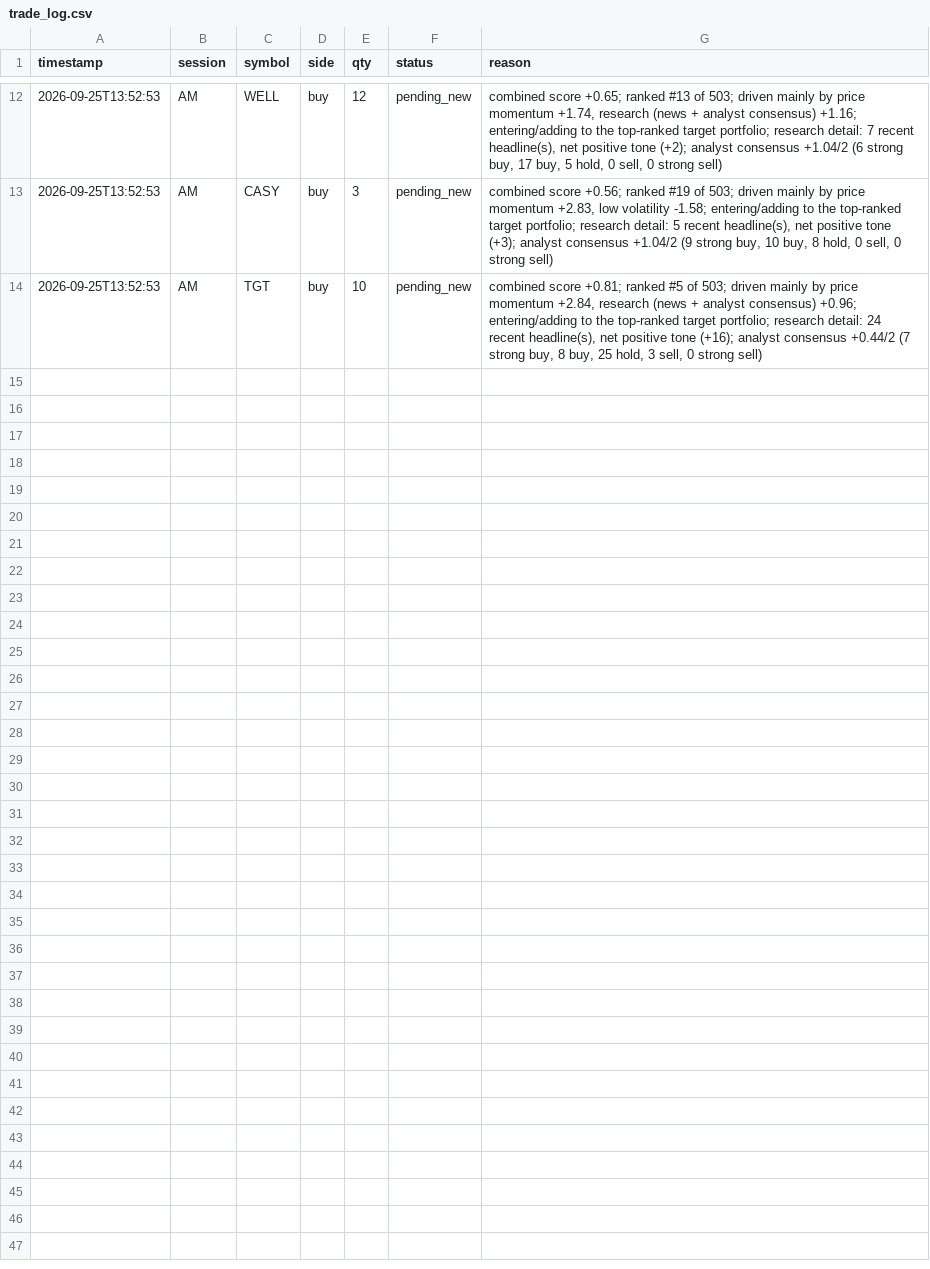
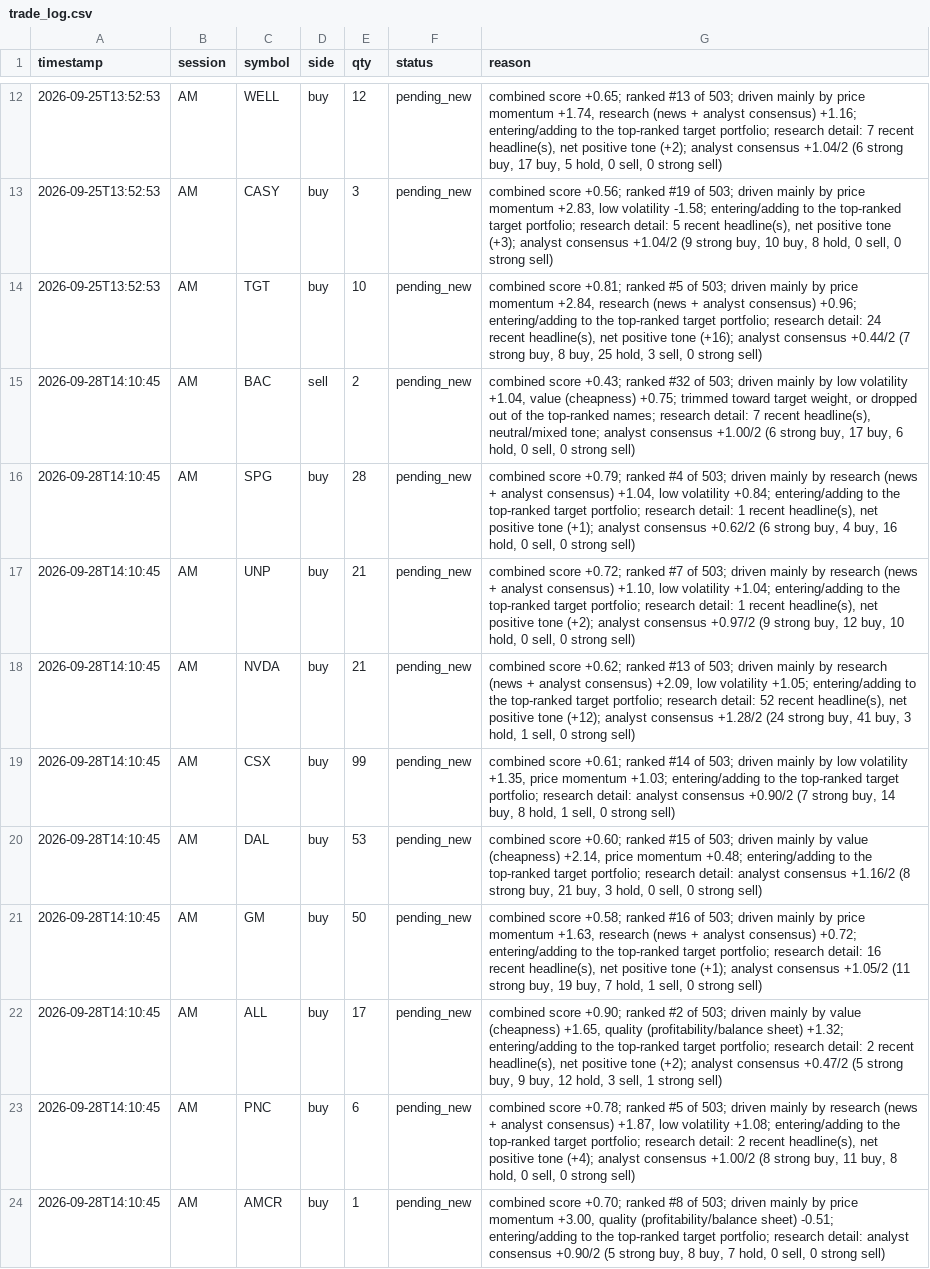
Before and after one commit to mpumitsuela-dotcom/S-P-500, a CSV file: trade_log.csv, drawn as a sheet; only a part is shown, gaps mark what is left out; the diff names each change by its address in the sheet, - before the commit and + after, or states it on an @@ line.

```diff
--- a/trade_log.csv
+++ b/trade_log.csv
+row 15: 2026-09-28T14:10:45 | AM | BAC | sell | 2 | pending_new | combined score +0.43; ranked #32 of 503; driven mainly by low volatility +1.04, value (cheapness) +0.75; trimmed toward target weight, or dropped out of the top-ranked names; research detail: 7 recent headline(s), neutral/mixed tone; analyst consensus +1.00/2 (6 strong buy, 17 buy, 6 hold, 0 sell, 0 strong sell)
+row 16: 2026-09-28T14:10:45 | AM | SPG | buy | 28 | pending_new | combined score +0.79; ranked #4 of 503; driven mainly by research (news + analyst consensus) +1.04, low volatility +0.84; entering/adding to the top-ranked target portfolio; research detail: 1 recent headline(s), net positive tone (+1); analyst consensus +0.62/2 (6 strong buy, 4 buy, 16 hold, 0 sell, 0 strong sell)
+row 17: 2026-09-28T14:10:45 | AM | UNP | buy | 21 | pending_new | combined score +0.72; ranked #7 of 503; driven mainly by research (news + analyst consensus) +1.10, low volatility +1.04; entering/adding to the top-ranked target portfolio; research detail: 1 recent headline(s), net positive tone (+2); analyst consensus +0.97/2 (9 strong buy, 12 buy, 10 hold, 0 sell, 0 strong sell)
+row 18: 2026-09-28T14:10:45 | AM | NVDA | buy | 21 | pending_new | combined score +0.62; ranked #13 of 503; driven mainly by research (news + analyst consensus) +2.09, low volatility +1.05; entering/adding to the top-ranked target portfolio; research detail: 52 recent headline(s), net positive tone (+12); analyst consensus +1.28/2 (24 strong buy, 41 buy, 3 hold, 1 sell, 0 strong sell)
+row 19: 2026-09-28T14:10:45 | AM | CSX | buy | 99 | pending_new | combined score +0.61; ranked #14 of 503; driven mainly by low volatility +1.35, price momentum +1.03; entering/adding to the top-ranked target portfolio; research detail: analyst consensus +0.90/2 (7 strong buy, 14 buy, 8 hold, 1 sell, 0 strong sell)
+row 20: 2026-09-28T14:10:45 | AM | DAL | buy | 53 | pending_new | combined score +0.60; ranked #15 of 503; driven mainly by value (cheapness) +2.14, price momentum +0.48; entering/adding to the top-ranked target portfolio; research detail: analyst consensus +1.16/2 (8 strong buy, 21 buy, 3 hold, 0 sell, 0 strong sell)
+row 21: 2026-09-28T14:10:45 | AM | GM | buy | 50 | pending_new | combined score +0.58; ranked #16 of 503; driven mainly by price momentum +1.63, research (news + analyst consensus) +0.72; entering/adding to the top-ranked target portfolio; research detail: 16 recent headline(s), net positive tone (+1); analyst consensus +1.05/2 (11 strong buy, 19 buy, 7 hold, 1 sell, 0 strong sell)
+row 22: 2026-09-28T14:10:45 | AM | ALL | buy | 17 | pending_new | combined score +0.90; ranked #2 of 503; driven mainly by value (cheapness) +1.65, quality (profitability/balance sheet) +1.32; entering/adding to the top-ranked target portfolio; research detail: 2 recent headline(s), net positive tone (+2); analyst consensus +0.47/2 (5 strong buy, 9 buy, 12 hold, 3 sell, 1 strong sell)
+row 23: 2026-09-28T14:10:45 | AM | PNC | buy | 6 | pending_new | combined score +0.78; ranked #5 of 503; driven mainly by research (news + analyst consensus) +1.87, low volatility +1.08; entering/adding to the top-ranked target portfolio; research detail: 2 recent headline(s), net positive tone (+4); analyst consensus +1.00/2 (8 strong buy, 11 buy, 8 hold, 0 sell, 0 strong sell)
+row 24: 2026-09-28T14:10:45 | AM | AMCR | buy | 1 | pending_new | combined score +0.70; ranked #8 of 503; driven mainly by price momentum +3.00, quality (profitability/balance sheet) -0.51; entering/adding to the top-ranked target portfolio; research detail: analyst consensus +0.90/2 (5 strong buy, 8 buy, 7 hold, 0 sell, 0 strong sell)
```
Also changed, not shown: 2 other files.
